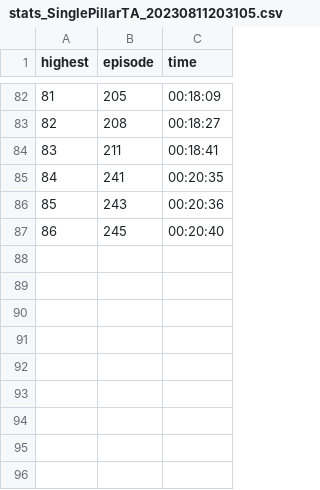
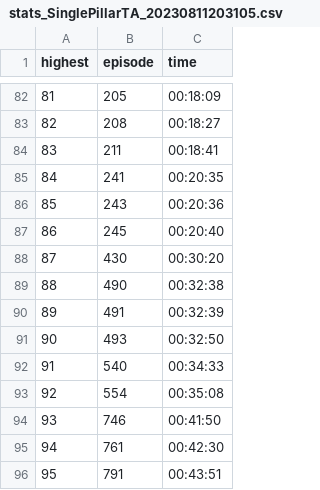
Before and after one commit to LaurVDeMaio/IndStudyLaurDeMaio, a CSV file: csv/stats_SinglePillarTA_20230811203105.csv, drawn as a sheet; only a part is shown, gaps mark what is left out; the diff names each change by its address in the sheet, - before the commit and + after, or states it on an @@ line.

```diff
--- a/csv/stats_SinglePillarTA_20230811203105.csv
+++ b/csv/stats_SinglePillarTA_20230811203105.csv
+row 88: 87 | 430 | 00:30:20
+row 89: 88 | 490 | 00:32:38
+row 90: 89 | 491 | 00:32:39
+row 91: 90 | 493 | 00:32:50
+row 92: 91 | 540 | 00:34:33
+row 93: 92 | 554 | 00:35:08
+row 94: 93 | 746 | 00:41:50
+row 95: 94 | 761 | 00:42:30
+row 96: 95 | 791 | 00:43:51
```
Also changed, not shown: 1 other file.
